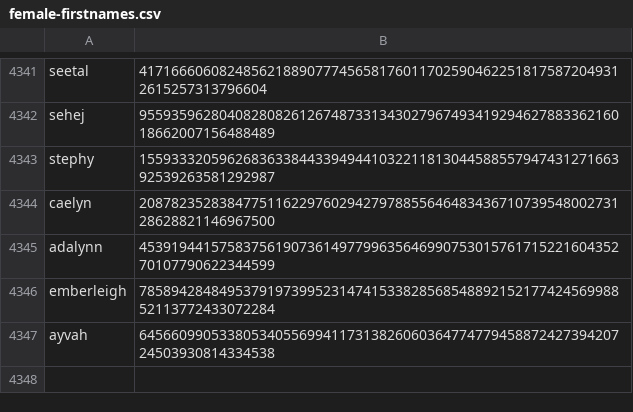
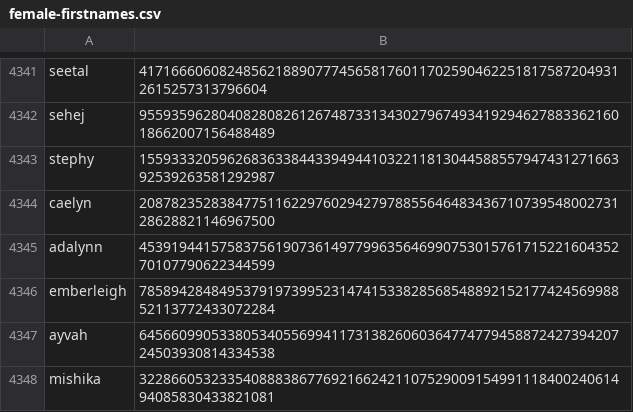
Before and after one commit to ensdigital/ens-collections, a CSV file: collections/female-firstnames.csv, drawn as a sheet; only a part is shown, gaps mark what is left out; the diff names each change by its address in the sheet, - before the commit and + after, or states it on an @@ line.

Commit message:
female-firstnames.csv

```diff
--- a/collections/female-firstnames.csv
+++ b/collections/female-firstnames.csv
+row 4348: mishika | 32286605323354088838677692166242110752900915499111840024061494085830433821081
```
